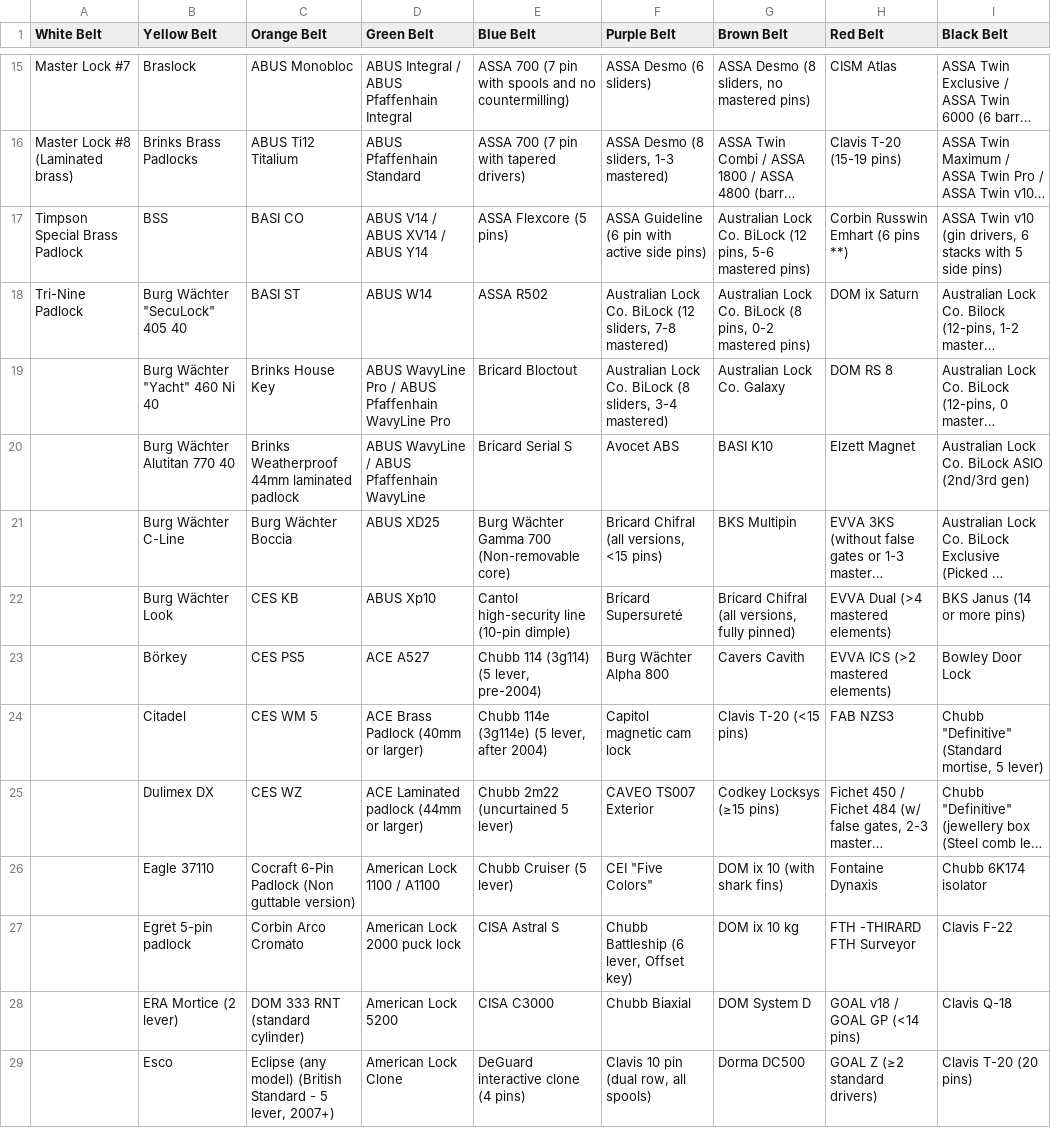
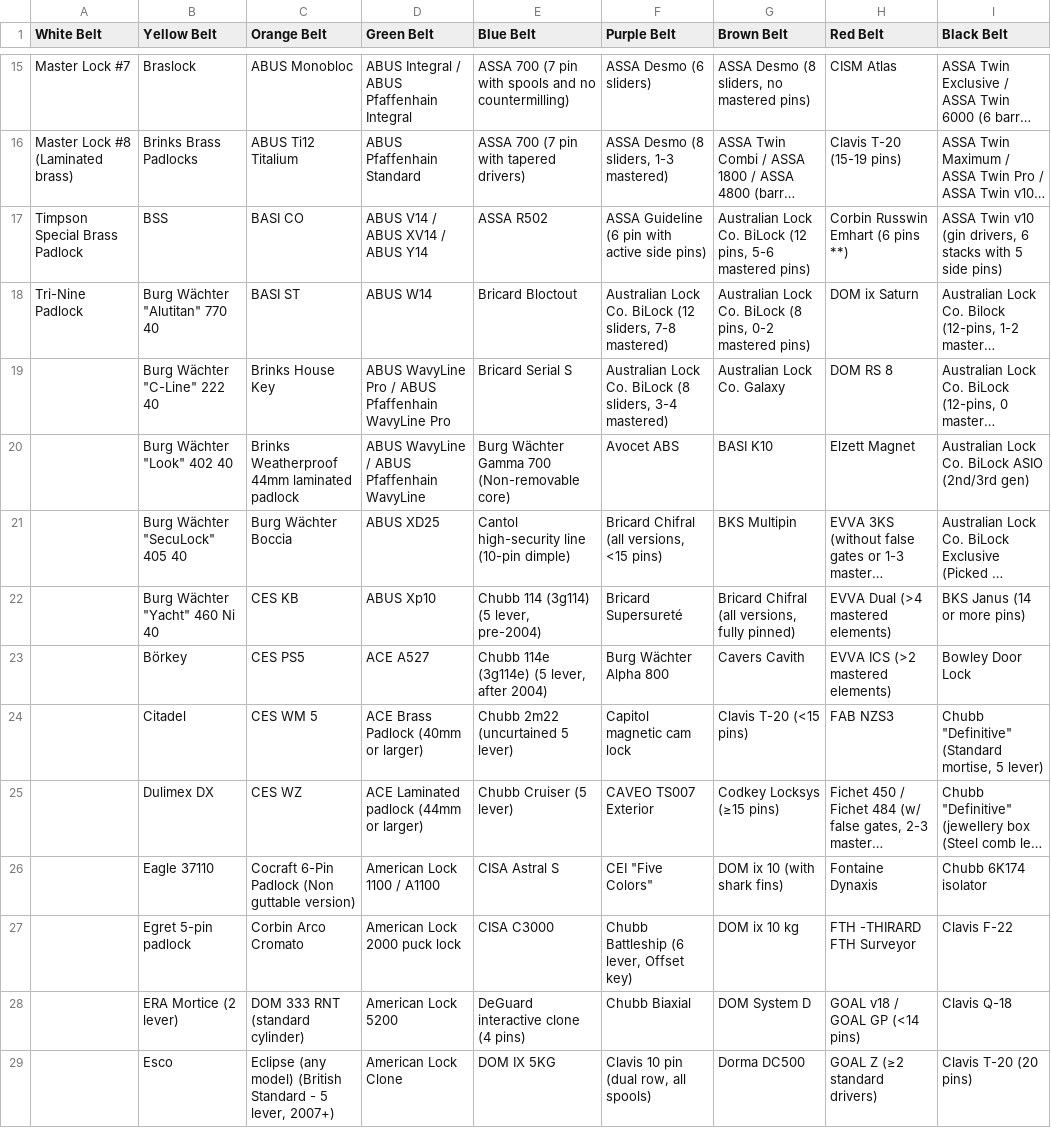
Before and after one commit to Lockpickers-United/lpu-belt-explorer, a CSV file: columnView.csv, drawn as a sheet; only a part is shown, gaps mark what is left out; long unchanged cells end in …; the diff covers the shown part only; the diff names each change by its address in the sheet, - before the commit and + after, or states it on an @@ line.

```diff
--- a/columnView.csv
+++ b/columnView.csv
-E17 (Blue Belt): ASSA Flexcore (5 pins)
+E17 (Blue Belt): ASSA R502
-B18 (Yellow Belt): Burg Wächter "SecuLock" 405 40
+B18 (Yellow Belt): Burg Wächter "Alutitan" 770 40
-E18 (Blue Belt): ASSA R502
+E18 (Blue Belt): Bricard Bloctout
-B19 (Yellow Belt): Burg Wächter "Yacht" 460 Ni 40
+B19 (Yellow Belt): Burg Wächter "C-Line" 222 40
-E19 (Blue Belt): Bricard Bloctout
+E19 (Blue Belt): Bricard Serial S
-B20 (Yellow Belt): Burg Wächter Alutitan 770 40
+B20 (Yellow Belt): Burg Wächter "Look" 402 40
-E20 (Blue Belt): Bricard Serial S
+E20 (Blue Belt): Burg Wächter Gamma 700 (Non-removable core)
-B21 (Yellow Belt): Burg Wächter C-Line
+B21 (Yellow Belt): Burg Wächter "SecuLock" 405 40
-E21 (Blue Belt): Burg Wächter Gamma 700 (Non-removable core)
+E21 (Blue Belt): Cantol high-security line (10-pin dimple)
-B22 (Yellow Belt): Burg Wächter Look
+B22 (Yellow Belt): Burg Wächter "Yacht" 460 Ni 40
-E22 (Blue Belt): Cantol high-security line (10-pin dimple)
+E22 (Blue Belt): Chubb 114 (3g114) (5 lever, pre-2004)
-E23 (Blue Belt): Chubb 114 (3g114) (5 lever, pre-2004)
+E23 (Blue Belt): Chubb 114e (3g114e) (5 lever, after 2004)
-E24 (Blue Belt): Chubb 114e (3g114e) (5 lever, after 2004)
+E24 (Blue Belt): Chubb 2m22 (uncurtained 5 lever)
-E25 (Blue Belt): Chubb 2m22 (uncurtained 5 lever)
+E25 (Blue Belt): Chubb Cruiser (5 lever)
-E26 (Blue Belt): Chubb Cruiser (5 lever)
+E26 (Blue Belt): CISA Astral S
-E27 (Blue Belt): CISA Astral S
+E27 (Blue Belt): CISA C3000
-E28 (Blue Belt): CISA C3000
+E28 (Blue Belt): DeGuard interactive clone (4 pins)
-E29 (Blue Belt): DeGuard interactive clone (4 pins)
+E29 (Blue Belt): DOM IX 5KG
```
Also changed, not shown: 1 added row, 1 removed row and 104 edited cells elsewhere in this file, data.csv, media.csv, 7 other files.
